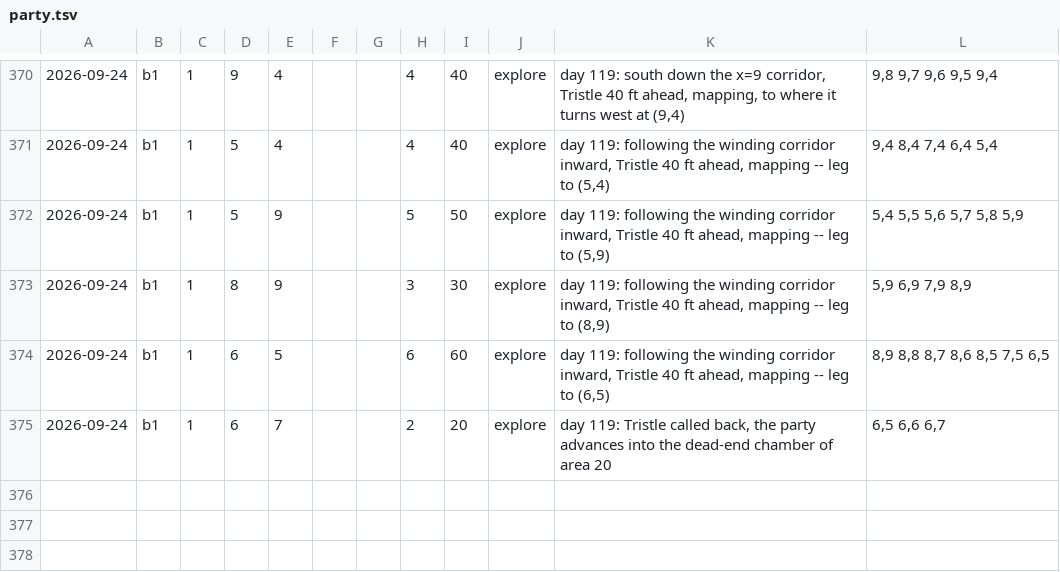
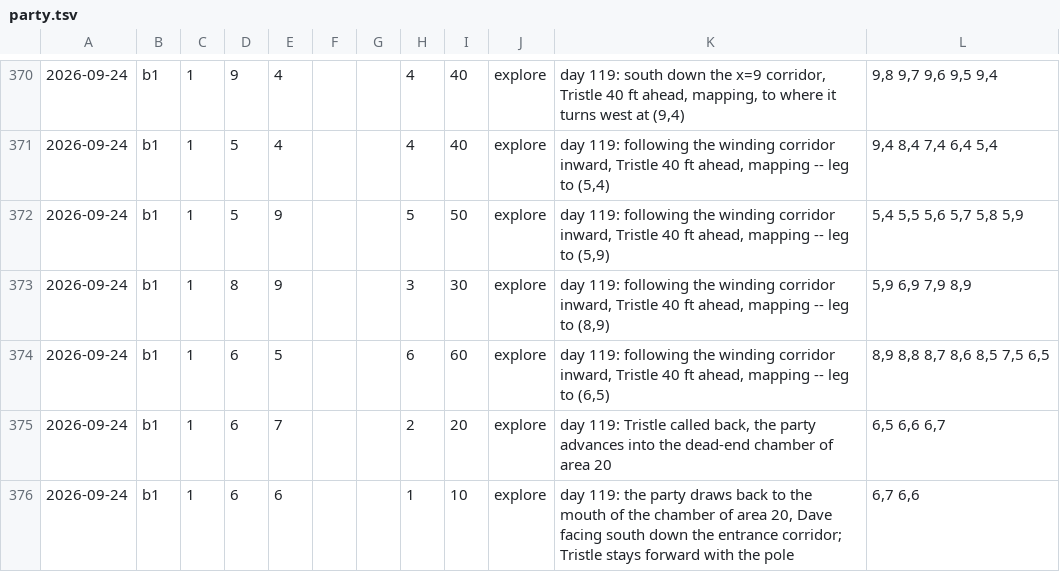
Before and after one commit to dllahr/claude_playing_advanced_dungeons_and_dragons_1st_edition, a TSV file: campaign/party.tsv, drawn as a sheet; only a part is shown, gaps mark what is left out; the diff names each change by its address in the sheet, - before the commit and + after, or states it on an @@ line.

```diff
--- a/campaign/party.tsv
+++ b/campaign/party.tsv
+row 376: 2026-09-24 | b1 | 1 | 6 | 6 |  |  | 1 | 10 | explore | day 119: the party draws back to the mouth of the chamber of area 20, Dave facing south down the entrance corridor; Tristle stays forward with the pole | 6,7 6,6
```
Also changed, not shown: campaign/clock.tsv, campaign/world_changes.tsv.
